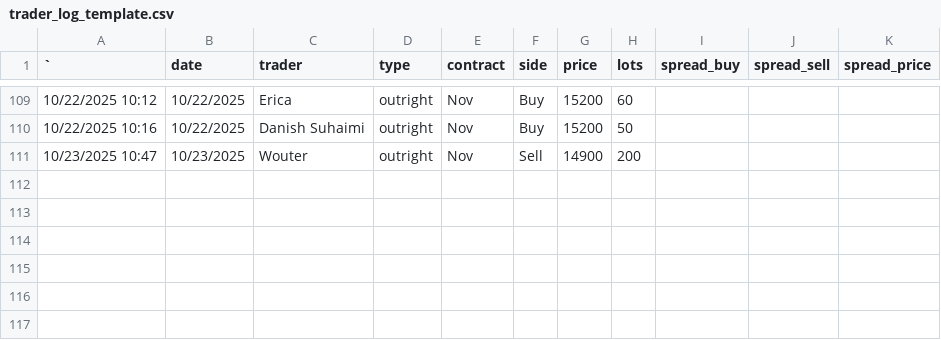
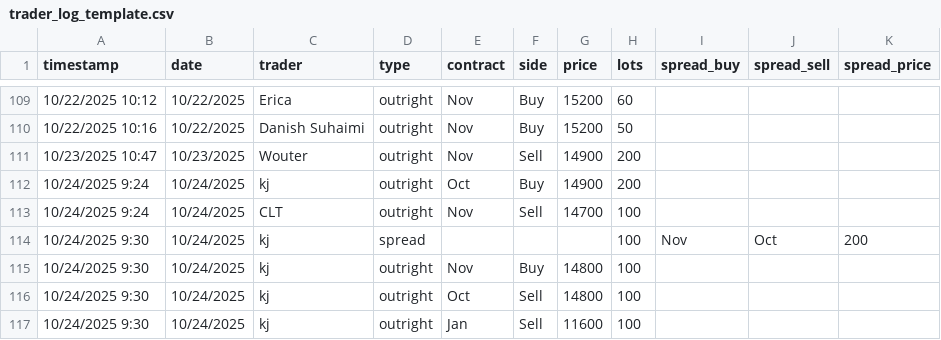
Before and after one commit to WouterVossen/PMX, a CSV file: data/trader_log_template.csv, drawn as a sheet; only a part is shown, gaps mark what is left out; the diff names each change by its address in the sheet, - before the commit and + after, or states it on an @@ line.

Commit message:
Add files via upload

```diff
--- a/data/trader_log_template.csv
+++ b/data/trader_log_template.csv
-A1: `
+A1: timestamp
+row 112: 10/24/2025 9:24 | 10/24/2025 | kj | outright | Oct | Buy | 14900 | 200
+row 113: 10/24/2025 9:24 | 10/24/2025 | CLT | outright | Nov | Sell | 14700 | 100
+row 114: 10/24/2025 9:30 | 10/24/2025 | kj | spread |  |  |  | 100 | Nov | Oct | 200
+row 115: 10/24/2025 9:30 | 10/24/2025 | kj | outright | Nov | Buy | 14800 | 100
+row 116: 10/24/2025 9:30 | 10/24/2025 | kj | outright | Oct | Sell | 14800 | 100
+row 117: 10/24/2025 9:30 | 10/24/2025 | kj | outright | Jan | Sell | 11600 | 100
```
